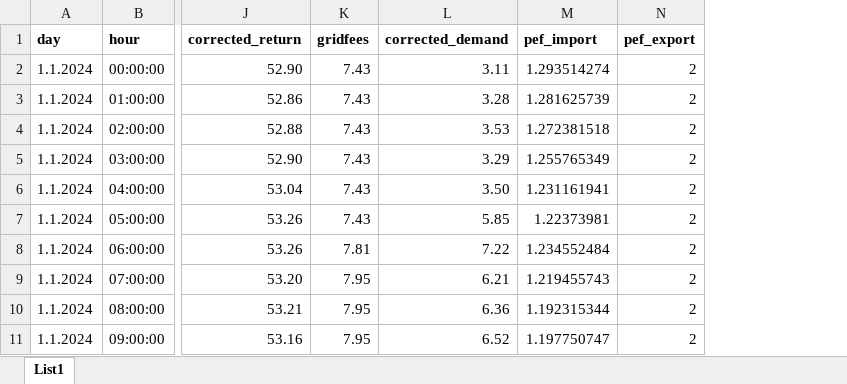
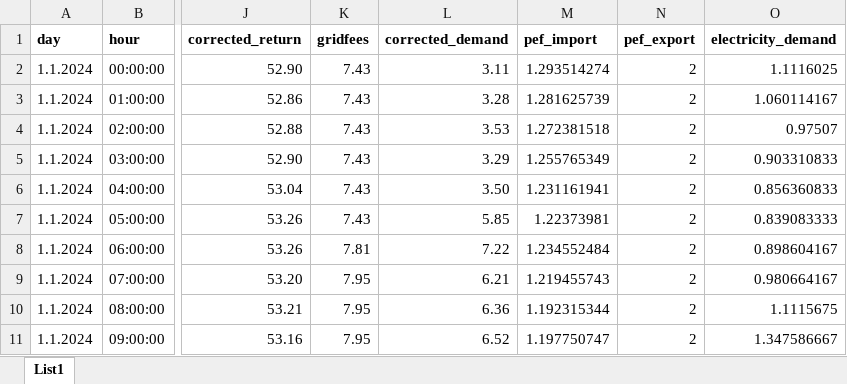
Before and after one commit to nirav0906/hotmapsDispatch, an Excel workbook: app/modules/common/CM/CM_TUWdispatch/SLO PED- PlaninKranj urni podatki 2024.xlsx, sheet List1, drawn as a sheet; only a part is shown, gaps mark what is left out; values as stored, in another font and other column widths than the file's, no borders; the diff names each change by its address in the sheet, - before the commit and + after, or states it on an @@ line.

```diff
--- a/app/modules/common/CM/CM_TUWdispatch/SLO PED- PlaninKranj urni podatki 2024.xlsx (sheet List1)
+++ b/app/modules/common/CM/CM_TUWdispatch/SLO PED- PlaninKranj urni podatki 2024.xlsx (sheet List1)
+column O (electricity_demand), rows 2-11: 1.1116025 | 1.060114167 | 0.97507 | 0.903310833 | 0.856360833 | 0.839083333 | 0.898604167 | 0.980664167 | 1.1115675 | 1.347586667
```
Also changed, not shown: 1 other file.
